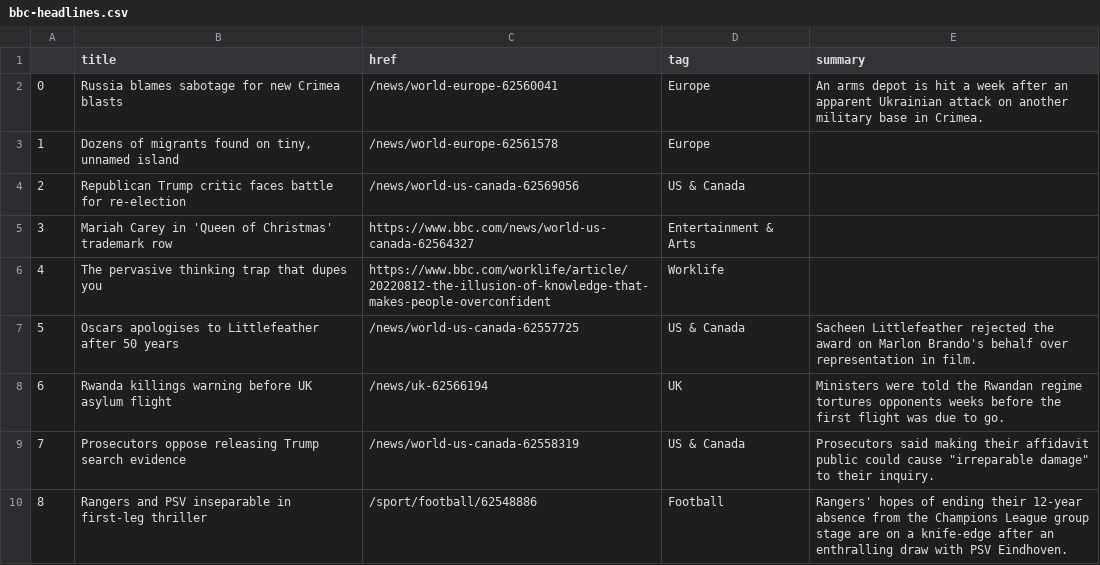
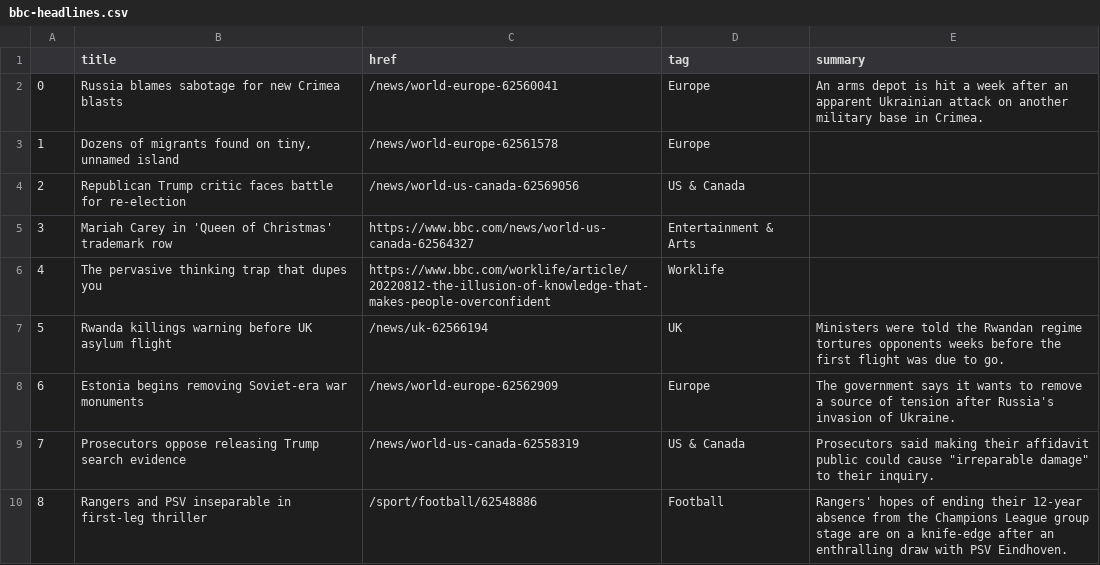
Before and after one commit to msalexford/automatic-scraper, a CSV file: bbc-headlines.csv, drawn as a sheet; only a part is shown.

```diff
--- a/bbc-headlines.csv
+++ b/bbc-headlines.csv
@@ -6,4 +6,4 @@
 4,The pervasive thinking trap that dupes you,https://www.bbc.com/worklife/article/20220812-the-illusion-of-knowledge-that-makes-people-overconfident,Worklife,
-5,Oscars apologises to Littlefeather after 50 years,/news/world-us-canada-62557725,US & Canada,Sacheen Littlefeather rejected the award on Marlon Brando's behalf over representation in film.
-6,Rwanda killings warning before UK asylum flight,/news/uk-62566194,UK,Ministers were told the Rwandan regime tortures opponents weeks before the first flight was due to go.
+5,Rwanda killings warning before UK asylum flight,/news/uk-62566194,UK,Ministers were told the Rwandan regime tortures opponents weeks before the first flight was due to go.
+6,Estonia begins removing Soviet-era war monuments,/news/world-europe-62562909,Europe,The government says it wants to remove a source of tension after Russia's invasion of Ukraine.
 7,Prosecutors oppose releasing Trump search evidence,/news/world-us-canada-62558319,US & Canada,"Prosecutors said making their affidavit public could cause ""irreparable damage"" to their inquiry."
```
